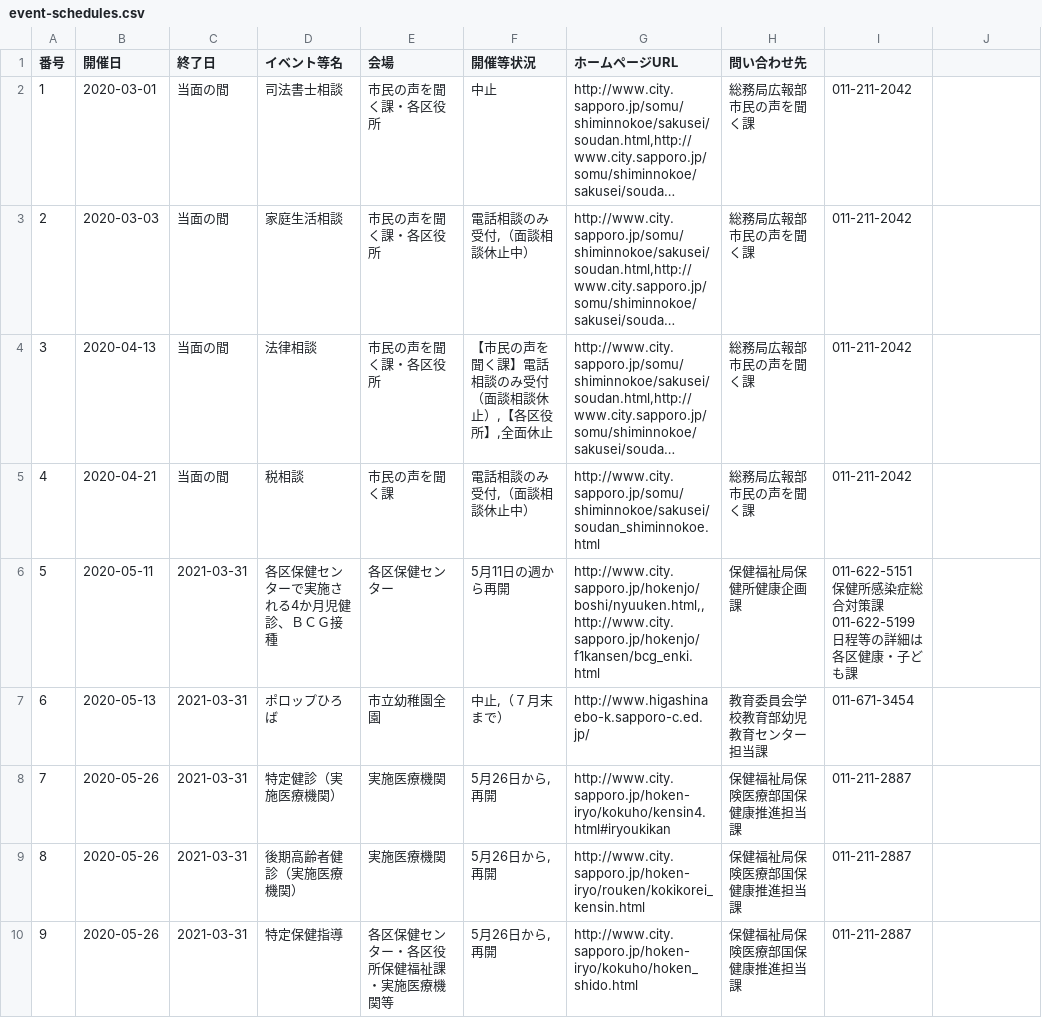
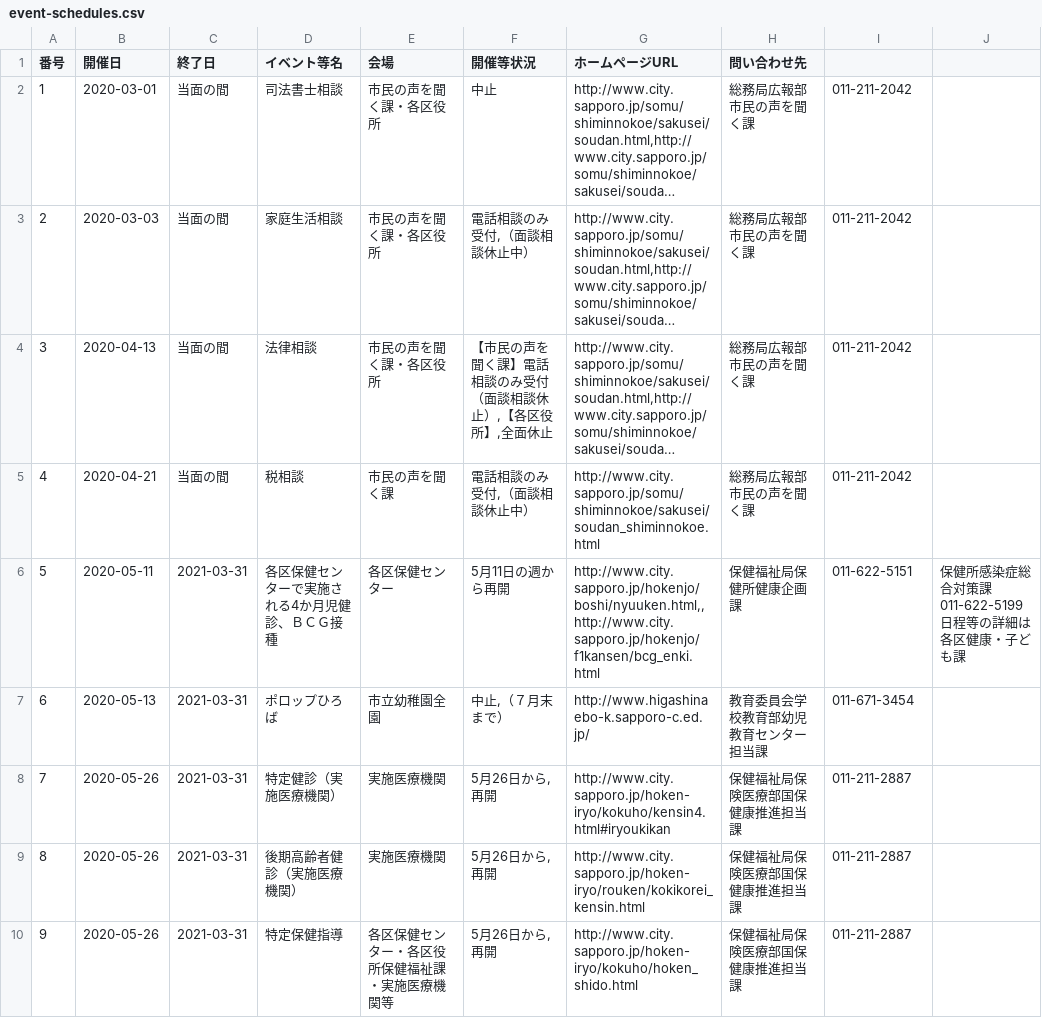
Before and after one commit to code4sabae/opendatagojp, a CSV file: csv/sapporo-shi/event-schedules.csv, drawn as a sheet; only a part is shown; long unchanged cells end in …; the diff covers the shown part only; the diff names each change by its address in the sheet, - before the commit and + after, or states it on an @@ line.

```diff
--- a/csv/sapporo-shi/event-schedules.csv
+++ b/csv/sapporo-shi/event-schedules.csv
-I6: 011-622-5151保健所感染症総合対策課011-622-5199日程等の詳細は各区健康・子ども課
+I6: 011-622-5151
-J6: (empty)
+J6: 保健所感染症総合対策課011-622-5199日程等の詳細は各区健康・子ども課
```
Also changed, not shown: 2 added rows, 16 removed rows, 9 edited cells and row numbers in column A elsewhere in this file.
